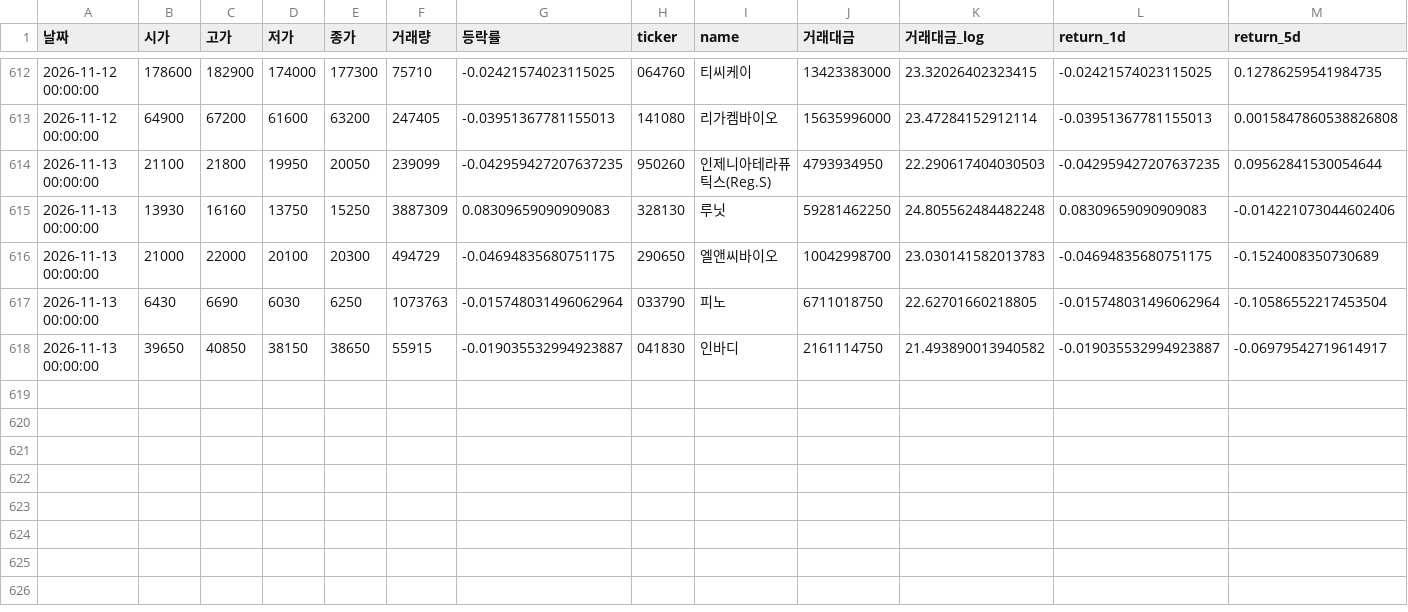
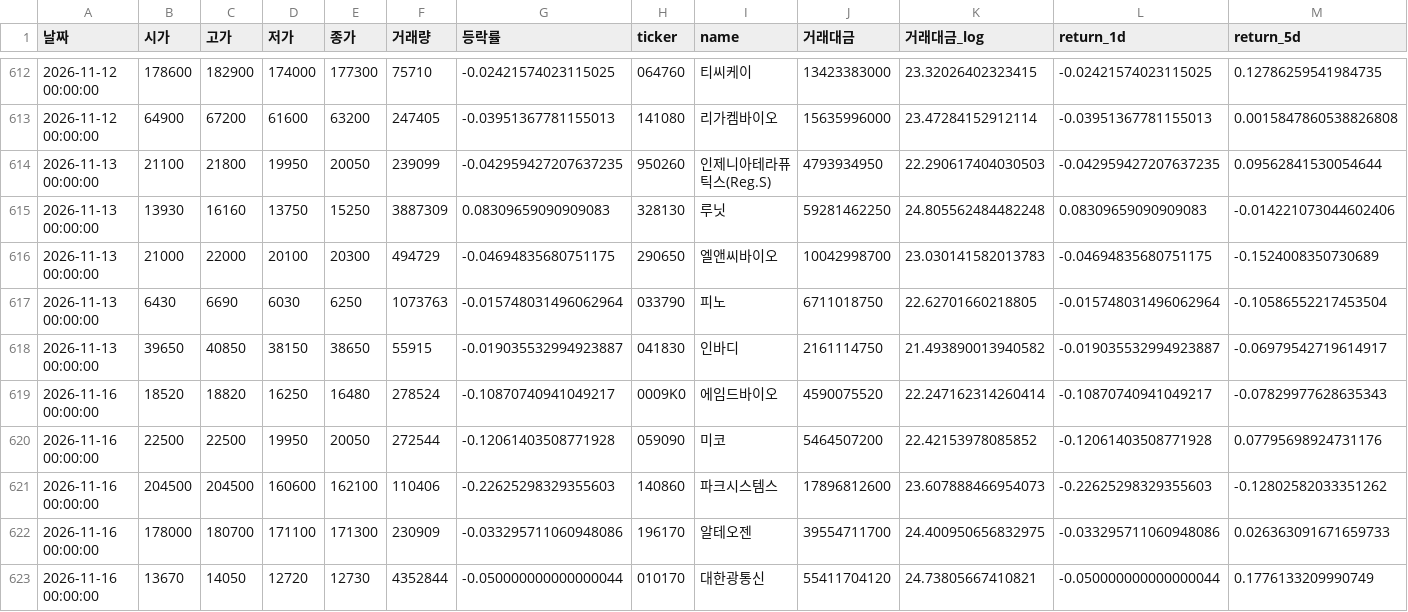
Before and after one commit to dhkimsk2012-source/kosdaq-auto-signal, a CSV file: paper_trading_log.csv, drawn as a sheet; only a part is shown, gaps mark what is left out; rows hold the shown columns only; the diff names each change by its address in the sheet, - before the commit and + after, or states it on an @@ line.

```diff
--- a/paper_trading_log.csv
+++ b/paper_trading_log.csv
+row 619: 2026-11-16 00:00:00 | 18520 | 18820 | 16250 | 16480 | 278524 | -0.10870740941049217 | 0009K0 | 에임드바이오 | 4590075520 | 22.247162314260414 | -0.10870740941049217 | -0.07829977628635343
+row 620: 2026-11-16 00:00:00 | 22500 | 22500 | 19950 | 20050 | 272544 | -0.12061403508771928 | 059090 | 미코 | 5464507200 | 22.42153978085852 | -0.12061403508771928 | 0.07795698924731176
+row 621: 2026-11-16 00:00:00 | 204500 | 204500 | 160600 | 162100 | 110406 | -0.22625298329355603 | 140860 | 파크시스템스 | 17896812600 | 23.607888466954073 | -0.22625298329355603 | -0.12802582033351262
+row 622: 2026-11-16 00:00:00 | 178000 | 180700 | 171100 | 171300 | 230909 | -0.033295711060948086 | 196170 | 알테오젠 | 39554711700 | 24.400950656832975 | -0.033295711060948086 | 0.026363091671659733
+row 623: 2026-11-16 00:00:00 | 13670 | 14050 | 12720 | 12730 | 4352844 | -0.050000000000000044 | 010170 | 대한광통신 | 55411704120 | 24.73805667410821 | -0.050000000000000044 | 0.1776133209990749
```
